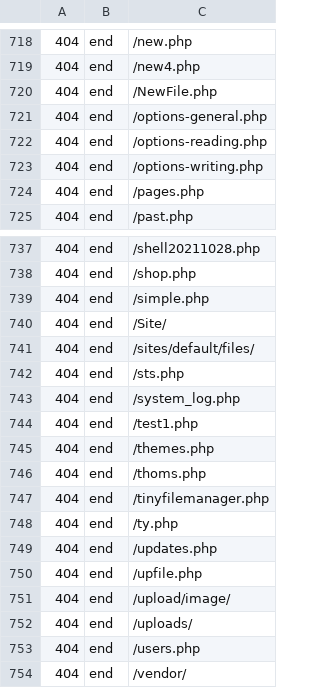
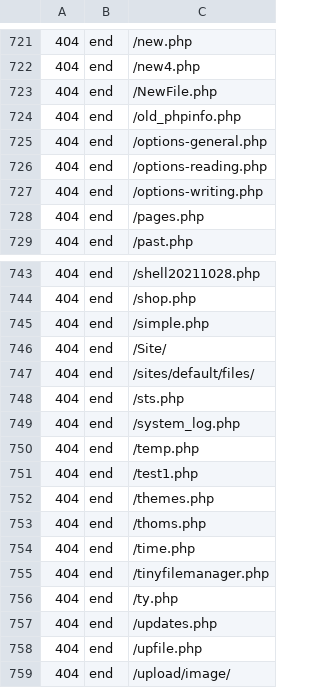
Before and after one commit to koenige/modules-default, a TSV file: configuration/errors-not-logged.tsv, drawn as a sheet; only a part is shown, gaps mark what is left out; the shorter side is filled out with more unchanged rows; the diff covers the shown part only; the diff names each change by its address in the sheet, - before the commit and + after, or states it on an @@ line.

```diff
--- a/configuration/errors-not-logged.tsv
+++ b/configuration/errors-not-logged.tsv
+row 724: 404 | end | /old_phpinfo.php
+row 750: 404 | end | /temp.php
+row 754: 404 | end | /time.php
```
Also changed, not shown: 14 added rows elsewhere in this file.
